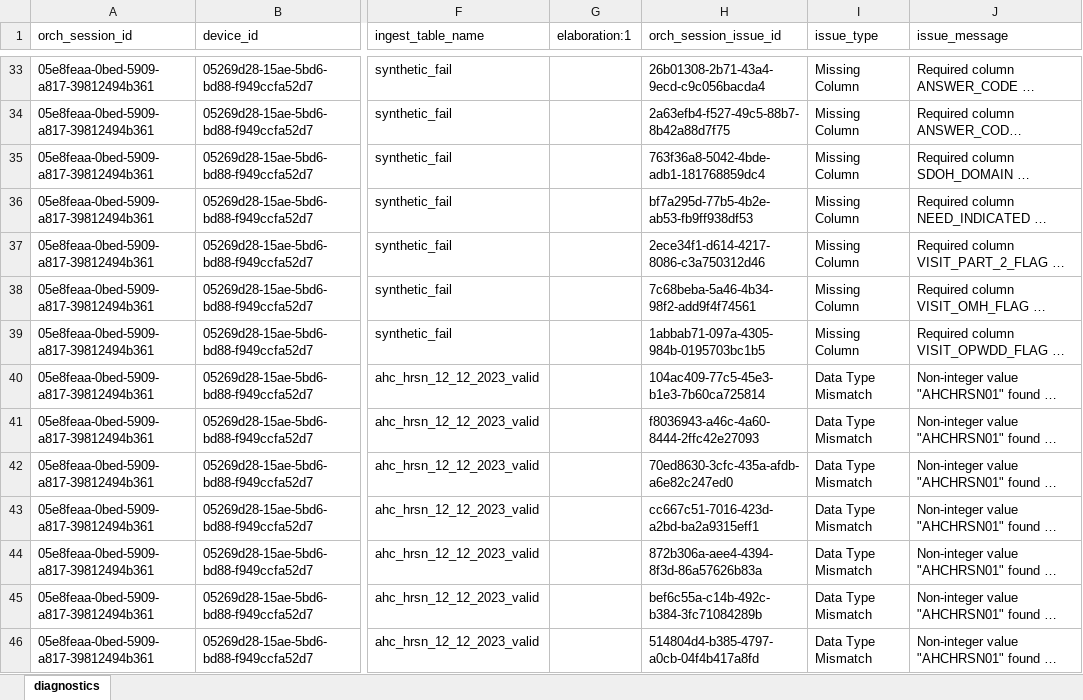
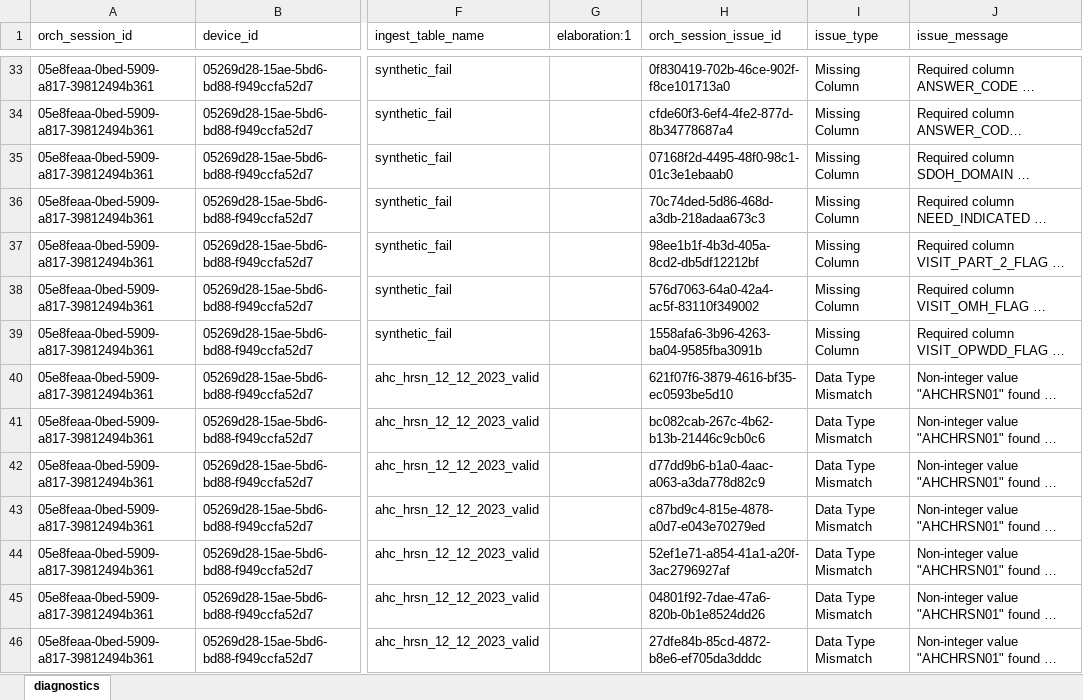
Before and after one commit to qe-collaborative-services/1115-hub, an Excel workbook: support/assurance/ahc-hrsn-elt/screening/results-test-e2e/diagnostics.xlsx, sheet diagnostics, drawn as a sheet; only a part is shown, gaps mark what is left out; long unchanged cells end in …; values as stored, in another font and other column widths than the file's, no borders; the diff covers the shown part only; the diff names each change by its address in the sheet, - before the commit and + after, or states it on an @@ line.

```diff
--- a/support/assurance/ahc-hrsn-elt/screening/results-test-e2e/diagnostics.xlsx (sheet diagnostics)
+++ b/support/assurance/ahc-hrsn-elt/screening/results-test-e2e/diagnostics.xlsx (sheet diagnostics)
-H33 (orch_session_issue_id): 26b01308-2b71-43a4-9ecd-c9c056bacda4
+H33 (orch_session_issue_id): 0f830419-702b-46ce-902f-f8ce101713a0
-H34 (orch_session_issue_id): 2a63efb4-f527-49c5-88b7-8b42a88d7f75
+H34 (orch_session_issue_id): cfde60f3-6ef4-4fe2-877d-8b34778687a4
-H35 (orch_session_issue_id): 763f36a8-5042-4bde-adb1-181768859dc4
+H35 (orch_session_issue_id): 07168f2d-4495-48f0-98c1-01c3e1ebaab0
-H36 (orch_session_issue_id): bf7a295d-77b5-4b2e-ab53-fb9ff938df53
+H36 (orch_session_issue_id): 70c74ded-5d86-468d-a3db-218adaa673c3
-H37 (orch_session_issue_id): 2ece34f1-d614-4217-8086-c3a750312d46
+H37 (orch_session_issue_id): 98ee1b1f-4b3d-405a-8cd2-db5df12212bf
-H38 (orch_session_issue_id): 7c68beba-5a46-4b34-98f2-add9f4f74561
+H38 (orch_session_issue_id): 576d7063-64a0-42a4-ac5f-83110f349002
-H39 (orch_session_issue_id): 1abbab71-097a-4305-984b-0195703bc1b5
+H39 (orch_session_issue_id): 1558afa6-3b96-4263-ba04-9585fba3091b
-H40 (orch_session_issue_id): 104ac409-77c5-45e3-b1e3-7b60ca725814
+H40 (orch_session_issue_id): 621f07f6-3879-4616-bf35-ec0593be5d10
-H41 (orch_session_issue_id): f8036943-a46c-4a60-8444-2ffc42e27093
+H41 (orch_session_issue_id): bc082cab-267c-4b62-b13b-21446c9cb0c6
-H42 (orch_session_issue_id): 70ed8630-3cfc-435a-afdb-a6e82c247ed0
+H42 (orch_session_issue_id): d77dd9b6-b1a0-4aac-a063-a3da778d82c9
-H43 (orch_session_issue_id): cc667c51-7016-423d-a2bd-ba2a9315eff1
+H43 (orch_session_issue_id): c87bd9c4-815e-4878-a0d7-e043e70279ed
-H44 (orch_session_issue_id): 872b306a-aee4-4394-8f3d-86a57626b83a
+H44 (orch_session_issue_id): 52ef1e71-a854-41a1-a20f-3ac2796927af
-H45 (orch_session_issue_id): bef6c55a-c14b-492c-b384-3fc71084289b
+H45 (orch_session_issue_id): 04801f92-7dae-47a6-820b-0b1e8524dd26
-H46 (orch_session_issue_id): 514804d4-b385-4797-a0cb-04f4b417a8fd
+H46 (orch_session_issue_id): 27dfe84b-85cd-4872-b8e6-ef705da3dddc
```
Also changed, not shown: 46 edited cells elsewhere in this sheet, 7 other files.
